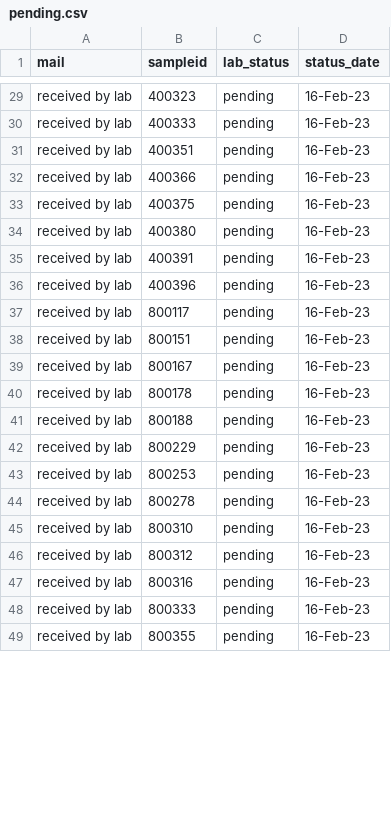
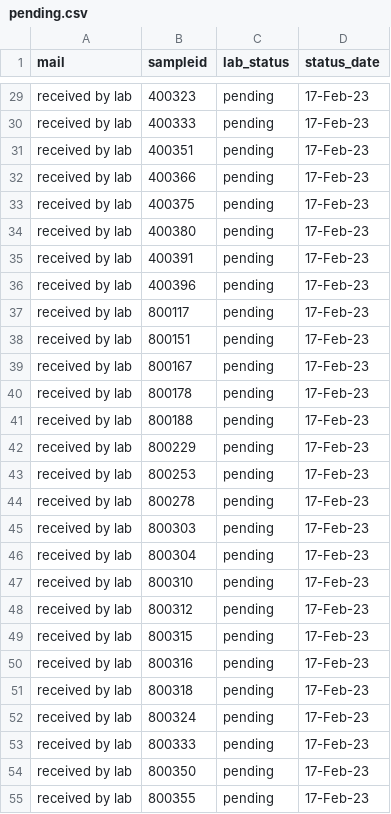
Before and after one commit to opioiddatalab/drugchecking, a CSV file: status/pending.csv, drawn as a sheet; only a part is shown, gaps mark what is left out; addresses are those after the commit; the diff covers the shown part only; the diff names each change by its address in the sheet, - before the commit and + after, or states it on an @@ line.

Commit message:
Update pending.csv

```diff
--- a/status/pending.csv
+++ b/status/pending.csv
-D29:D44 (status_date): 16-Feb-23
+D29:D44 (status_date): 17-Feb-23
+row 45: received by lab | 800303 | pending | 17-Feb-23
+row 46: received by lab | 800304 | pending | 17-Feb-23
-D47:D48 (status_date): 16-Feb-23
+D47:D48 (status_date): 17-Feb-23
+row 49: received by lab | 800315 | pending | 17-Feb-23
-D50 (status_date): 16-Feb-23
+D50 (status_date): 17-Feb-23
+row 51: received by lab | 800318 | pending | 17-Feb-23
+row 52: received by lab | 800324 | pending | 17-Feb-23
-D53 (status_date): 16-Feb-23
+D53 (status_date): 17-Feb-23
+row 54: received by lab | 800350 | pending | 17-Feb-23
-D55 (status_date): 16-Feb-23
+D55 (status_date): 17-Feb-23
```
Also changed, not shown: 37 edited cells elsewhere in this file.
